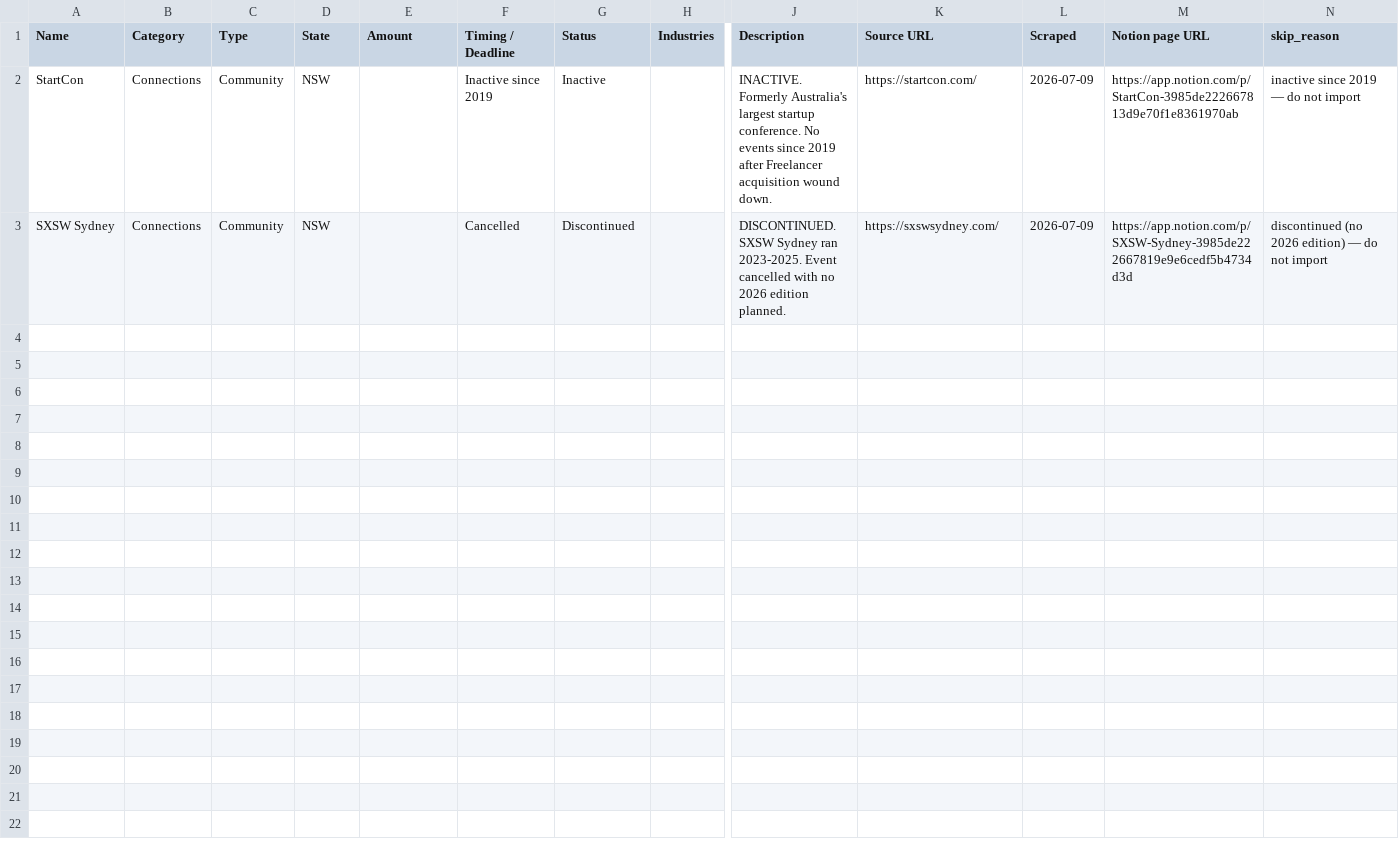
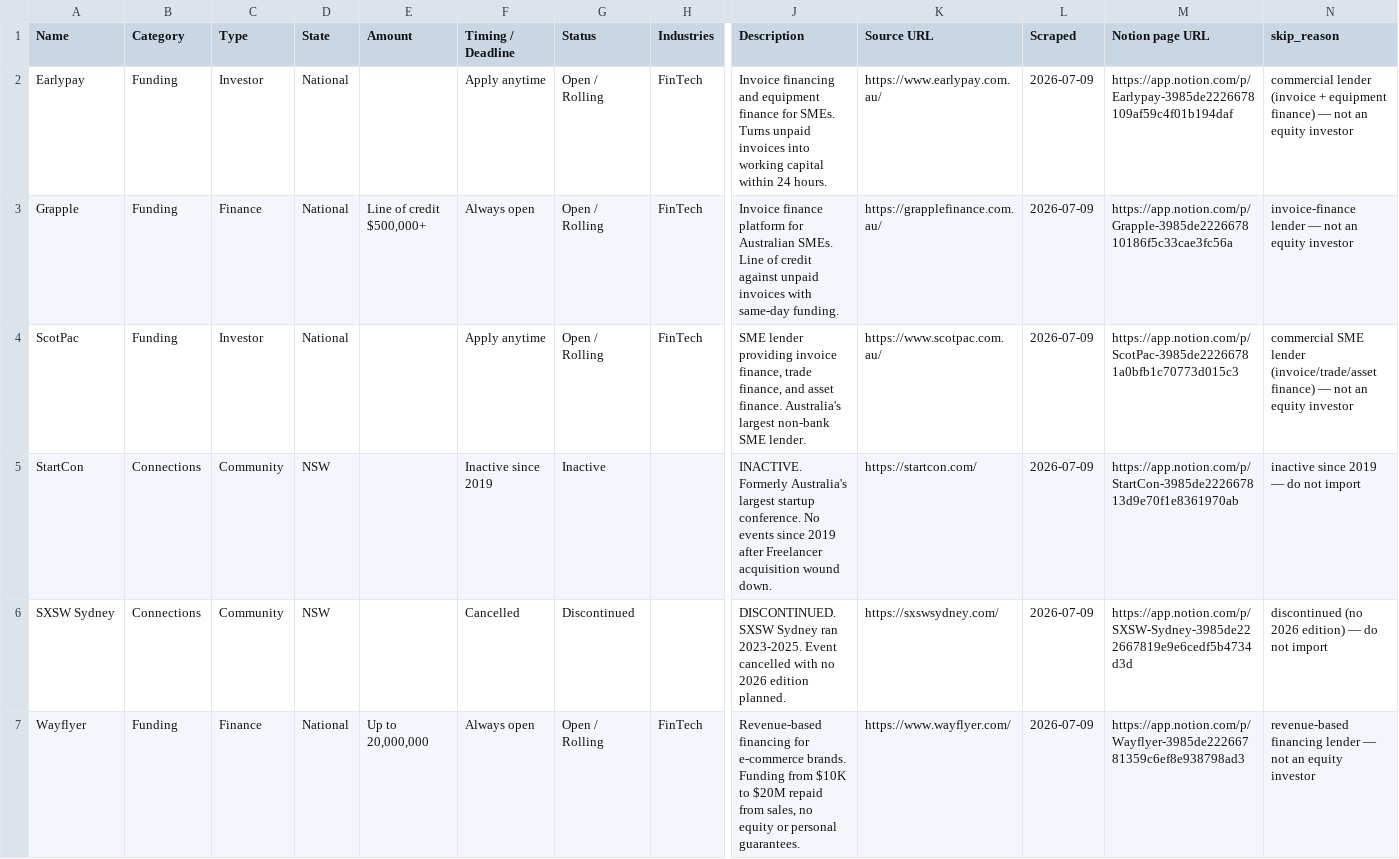
Before and after one commit to steviem101/market-entry-secrets, a CSV file: data/outputs/sova-import/proposed-skips.csv, drawn as a sheet; only a part is shown, gaps mark what is left out; rows hold the shown columns only; the diff names each change by its address in the sheet, - before the commit and + after, or states it on an @@ line.

```diff
--- a/data/outputs/sova-import/proposed-skips.csv
+++ b/data/outputs/sova-import/proposed-skips.csv
+row 2: Earlypay | Funding | Investor | National |  | Apply anytime | Open / Rolling | FinTech | Invoice financing and equipment finance for SMEs. Turns unpaid invoices into working capital within 24 hours. | https://www.earlypay.com.au/ | 2026-07-09 | https://app.notion.com/p/Earlypay-3985de2226678109af59c4f01b194daf | commercial lender (invoice + equipment finance) — not an equity investor
+row 3: Grapple | Funding | Finance | National | Line of credit $500,000+ | Always open | Open / Rolling | FinTech | Invoice finance platform for Australian SMEs. Line of credit against unpaid invoices with same-day funding. | https://grapplefinance.com.au/ | 2026-07-09 | https://app.notion.com/p/Grapple-3985de222667810186f5c33cae3fc56a | invoice-finance lender — not an equity investor
+row 4: ScotPac | Funding | Investor | National |  | Apply anytime | Open / Rolling | FinTech | SME lender providing invoice finance, trade finance, and asset finance. Australia's largest non-bank SME lender. | https://www.scotpac.com.au/ | 2026-07-09 | https://app.notion.com/p/ScotPac-3985de22266781a0bfb1c70773d015c3 | commercial SME lender (invoice/trade/asset finance) — not an equity investor
+row 7: Wayflyer | Funding | Finance | National | Up to 20,000,000 | Always open | Open / Rolling | FinTech | Revenue-based financing for e-commerce brands. Funding from $10K to $20M repaid from sales, no equity or personal guarantees. | https://www.wayflyer.com/ | 2026-07-09 | https://app.notion.com/p/Wayflyer-3985de22266781359c6ef8e938798ad3 | revenue-based financing lender — not an equity investor
```
Also changed, not shown: data/outputs/sova-import/proposed-investors.csv, 2 other files.
